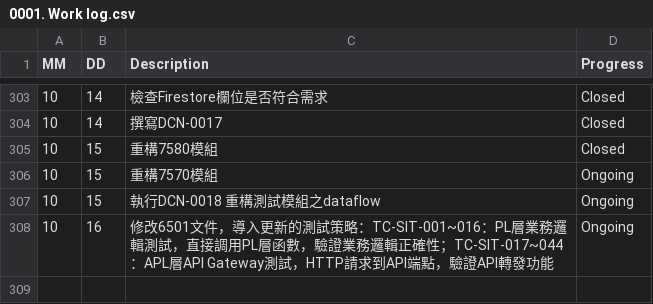
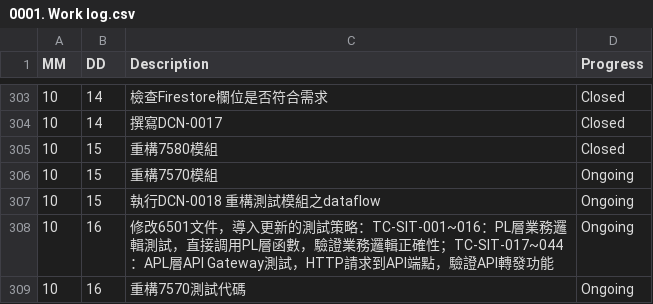
Before and after one commit to AustinLiao69/Project-LCAS-Sandbox, a CSV file: 00. Master_Project document/0001. Work log.csv, drawn as a sheet; only a part is shown, gaps mark what is left out; the diff names each change by its address in the sheet, - before the commit and + after, or states it on an @@ line.

Commit message:
ok

```diff
--- a/00. Master_Project document/0001. Work log.csv
+++ b/00. Master_Project document/0001. Work log.csv
+row 309: 10 | 16 | 重構7570測試代碼 | Ongoing
```
